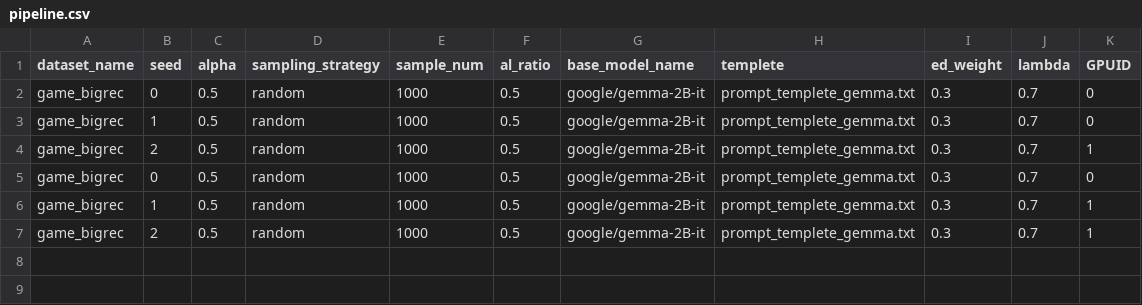
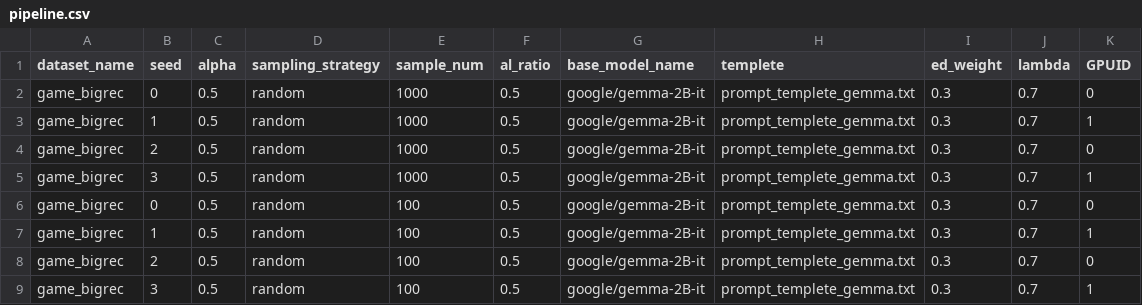
Before and after one commit to NamelessOgya/analysis_dllm2rec_bigrec, a CSV file: pipeline.csv, drawn as a sheet.

Commit message:
add files for parallel pipeline excution

```diff
--- a/pipeline.csv
+++ b/pipeline.csv
@@ -2,6 +2,8 @@ dataset_name,seed,alpha,sampling_strategy,sample_num,al_ratio,base_model_name,te
 game_bigrec,0,0.5,random,1000,0.5,google/gemma-2B-it,prompt_templete_gemma.txt,0.3,0.7,0
-game_bigrec,1,0.5,random,1000,0.5,google/gemma-2B-it,prompt_templete_gemma.txt,0.3,0.7,0
-game_bigrec,2,0.5,random,1000,0.5,google/gemma-2B-it,prompt_templete_gemma.txt,0.3,0.7,1
-game_bigrec,0,0.5,random,1000,0.5,google/gemma-2B-it,prompt_templete_gemma.txt,0.3,0.7,0
 game_bigrec,1,0.5,random,1000,0.5,google/gemma-2B-it,prompt_templete_gemma.txt,0.3,0.7,1
-game_bigrec,2,0.5,random,1000,0.5,google/gemma-2B-it,prompt_templete_gemma.txt,0.3,0.7,1
+game_bigrec,2,0.5,random,1000,0.5,google/gemma-2B-it,prompt_templete_gemma.txt,0.3,0.7,0
+game_bigrec,3,0.5,random,1000,0.5,google/gemma-2B-it,prompt_templete_gemma.txt,0.3,0.7,1
+game_bigrec,0,0.5,random,100,0.5,google/gemma-2B-it,prompt_templete_gemma.txt,0.3,0.7,0
+game_bigrec,1,0.5,random,100,0.5,google/gemma-2B-it,prompt_templete_gemma.txt,0.3,0.7,1
+game_bigrec,2,0.5,random,100,0.5,google/gemma-2B-it,prompt_templete_gemma.txt,0.3,0.7,0
+game_bigrec,3,0.5,random,100,0.5,google/gemma-2B-it,prompt_templete_gemma.txt,0.3,0.7,1
```
Also changed, not shown: 2 other files.
